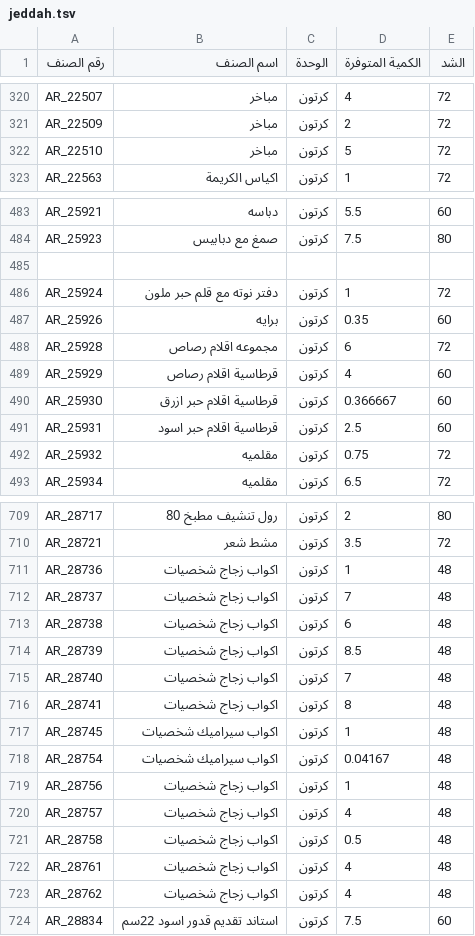
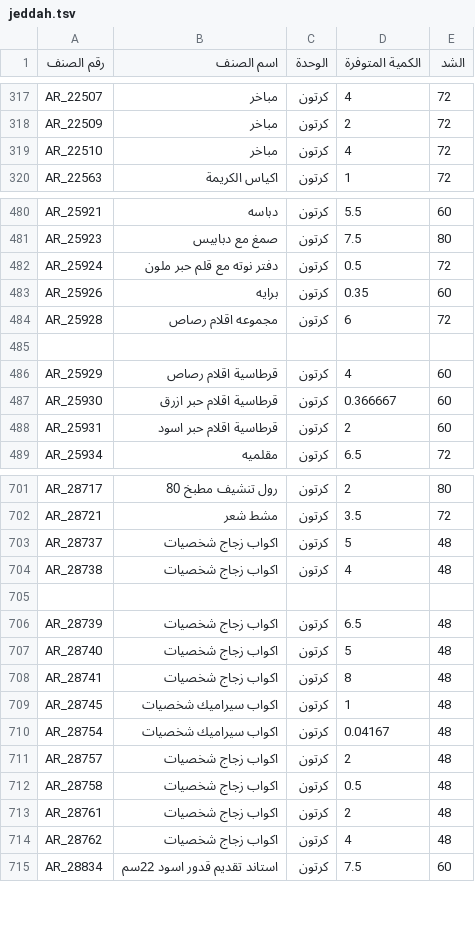
Before and after one commit to al-hzmi/inventory-system, a TSV file: data/jeddah.tsv, drawn as a sheet; only a part is shown, gaps mark what is left out; the diff covers the shown part only.

```diff
--- a/data/jeddah.tsv
+++ b/data/jeddah.tsv
@@ -321,3 +318,3 @@ AR_22507	مباخر	كرتون	4	72
 AR_22509	مباخر	كرتون	2	72
-AR_22510	مباخر	كرتون	5	72
+AR_22510	مباخر	كرتون	4	72
 AR_22563	اكياس الكريمة	كرتون	1	72
@@ -484,10 +481,9 @@ AR_25921	دباسه	كرتون	5.5	60
 AR_25923	صمغ مع دبابيس	كرتون	7.5	80
-				
-AR_25924	دفتر نوته مع قلم حبر ملون	كرتون	1	72
+AR_25924	دفتر نوته مع قلم حبر ملون	كرتون	0.5	72
 AR_25926	برايه	كرتون	0.35	60
 AR_25928	مجموعه اقلام رصاص	كرتون	6	72
+				
 AR_25929	قرطاسية اقلام رصاص	كرتون	4	60
 AR_25930	قرطاسية اقلام حبر ازرق	كرتون	0.366667	60
-AR_25931	قرطاسية اقلام حبر اسود	كرتون	2.5	60
-AR_25932	مقلميه	كرتون	0.75	72
+AR_25931	قرطاسية اقلام حبر اسود	كرتون	2	60
 AR_25934	مقلميه	كرتون	6.5	72
@@ -710,7 +702,7 @@ AR_28717	رول تنشيف مطبخ 80	كرتون	2	80
 AR_28721	مشط شعر	كرتون	3.5	72
-AR_28736	اكواب زجاج شخصيات	كرتون	1	48
-AR_28737	اكواب زجاج شخصيات	كرتون	7	48
-AR_28738	اكواب زجاج شخصيات	كرتون	6	48
-AR_28739	اكواب زجاج شخصيات	كرتون	8.5	48
-AR_28740	اكواب زجاج شخصيات	كرتون	7	48
+AR_28737	اكواب زجاج شخصيات	كرتون	5	48
+AR_28738	اكواب زجاج شخصيات	كرتون	4	48
+				
+AR_28739	اكواب زجاج شخصيات	كرتون	6.5	48
+AR_28740	اكواب زجاج شخصيات	كرتون	5	48
 AR_28741	اكواب زجاج شخصيات	كرتون	8	48
@@ -718,6 +710,5 @@ AR_28745	اكواب سيراميك شخصيات	كرتون	1	48
 AR_28754	اكواب سيراميك شخصيات	كرتون	0.04167	48
-AR_28756	اكواب زجاج شخصيات	كرتون	1	48
-AR_28757	اكواب زجاج شخصيات	كرتون	4	48
+AR_28757	اكواب زجاج شخصيات	كرتون	2	48
 AR_28758	اكواب زجاج شخصيات	كرتون	0.5	48
-AR_28761	اكواب زجاج شخصيات	كرتون	4	48
+AR_28761	اكواب زجاج شخصيات	كرتون	2	48
 AR_28762	اكواب زجاج شخصيات	كرتون	4	48
```
Also changed, not shown: 30 added rows, 28 removed rows and 51 edited cells elsewhere in this file.
